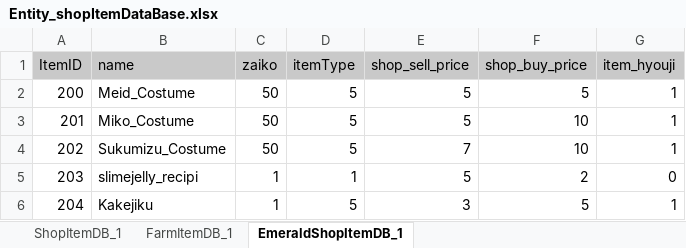
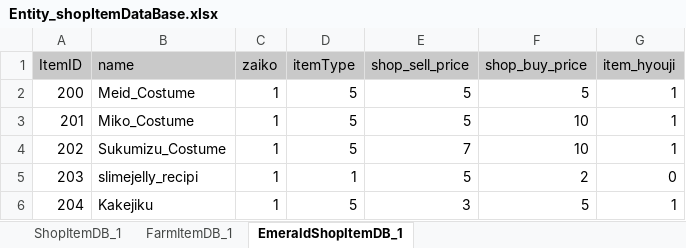
Before and after one commit to matoarita/Okashi_Atlier2, an Excel workbook: Assets/Excel_Data/Entity_shopItemDataBase.xlsx, sheet EmeraldShopItemDB_1, drawn as a sheet; values as stored, in another font and other column widths than the file's, no borders; the diff names each change by its address in the sheet, - before the commit and + after, or states it on an @@ line.

```diff
--- a/Assets/Excel_Data/Entity_shopItemDataBase.xlsx (sheet EmeraldShopItemDB_1)
+++ b/Assets/Excel_Data/Entity_shopItemDataBase.xlsx (sheet EmeraldShopItemDB_1)
-C2:C4 (zaiko): 50
+C2:C4 (zaiko): 1
```
Also changed, not shown: Assets/Excel_Data/Entity_ItemDataBase.xlsx, 14 other files.
